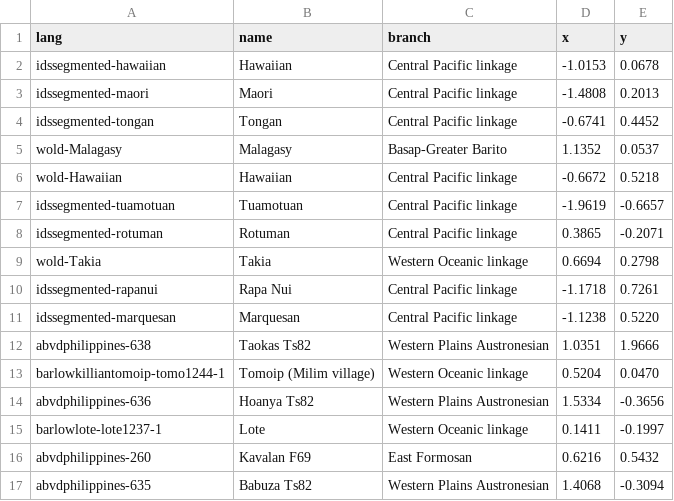
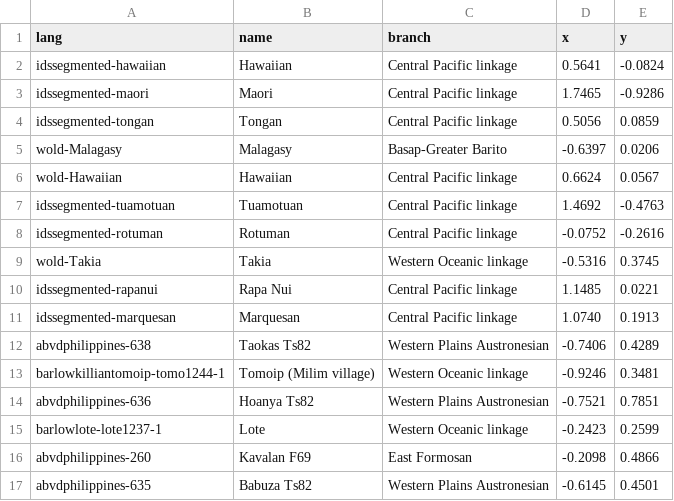
Before and after one commit to toledoal/languages-point-cloud, a CSV file: data/results/network_coords_an.csv, drawn as a sheet; only a part is shown; the diff covers the shown part only.

```diff
--- a/data/results/network_coords_an.csv
+++ b/data/results/network_coords_an.csv
@@ -1,17 +1,17 @@
 lang,name,branch,x,y
-idssegmented-hawaiian,Hawaiian,Central Pacific linkage,-1.0153,0.0678
-idssegmented-maori,Maori,Central Pacific linkage,-1.4808,0.2013
-idssegmented-tongan,Tongan,Central Pacific linkage,-0.6741,0.4452
-wold-Malagasy,Malagasy,Basap-Greater Barito,1.1352,0.0537
-wold-Hawaiian,Hawaiian,Central Pacific linkage,-0.6672,0.5218
-idssegmented-tuamotuan,Tuamotuan,Central Pacific linkage,-1.9619,-0.6657
-idssegmented-rotuman,Rotuman,Central Pacific linkage,0.3865,-0.2071
-wold-Takia,Takia,Western Oceanic linkage,0.6694,0.2798
-idssegmented-rapanui,Rapa Nui,Central Pacific linkage,-1.1718,0.7261
-idssegmented-marquesan,Marquesan,Central Pacific linkage,-1.1238,0.5220
-abvdphilippines-638,Taokas Ts82,Western Plains Austronesian,1.0351,1.9666
-barlowkilliantomoip-tomo1244-1,Tomoip (Milim village),Western Oceanic linkage,0.5204,0.0470
-abvdphilippines-636,Hoanya Ts82,Western Plains Austronesian,1.5334,-0.3656
-barlowlote-lote1237-1,Lote,Western Oceanic linkage,0.1411,-0.1997
-abvdphilippines-260,Kavalan F69,East Formosan,0.6216,0.5432
-abvdphilippines-635,Babuza Ts82,Western Plains Austronesian,1.4068,-0.3094
+idssegmented-hawaiian,Hawaiian,Central Pacific linkage,0.5641,-0.0824
+idssegmented-maori,Maori,Central Pacific linkage,1.7465,-0.9286
+idssegmented-tongan,Tongan,Central Pacific linkage,0.5056,0.0859
+wold-Malagasy,Malagasy,Basap-Greater Barito,-0.6397,0.0206
+wold-Hawaiian,Hawaiian,Central Pacific linkage,0.6624,0.0567
+idssegmented-tuamotuan,Tuamotuan,Central Pacific linkage,1.4692,-0.4763
+idssegmented-rotuman,Rotuman,Central Pacific linkage,-0.0752,-0.2616
+wold-Takia,Takia,Western Oceanic linkage,-0.5316,0.3745
+idssegmented-rapanui,Rapa Nui,Central Pacific linkage,1.1485,0.0221
+idssegmented-marquesan,Marquesan,Central Pacific linkage,1.0740,0.1913
+abvdphilippines-638,Taokas Ts82,Western Plains Austronesian,-0.7406,0.4289
+barlowkilliantomoip-tomo1244-1,Tomoip (Milim village),Western Oceanic linkage,-0.9246,0.3481
+abvdphilippines-636,Hoanya Ts82,Western Plains Austronesian,-0.7521,0.7851
+barlowlote-lote1237-1,Lote,Western Oceanic linkage,-0.2423,0.2599
+abvdphilippines-260,Kavalan F69,East Formosan,-0.2098,0.4866
+abvdphilippines-635,Babuza Ts82,Western Plains Austronesian,-0.6145,0.4501
```
Also changed, not shown: 5 added rows and 48 edited cells elsewhere in this file, data/results/network_dist_an.csv, data/results/network_edges_an.csv, 16 other files.
